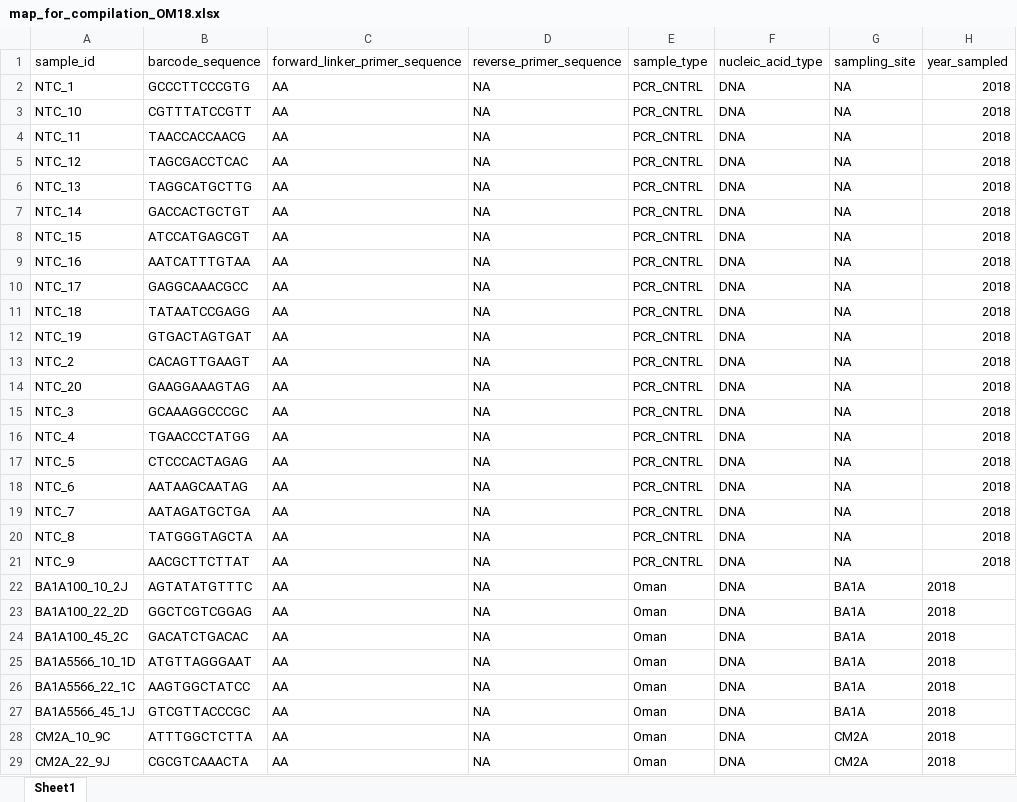
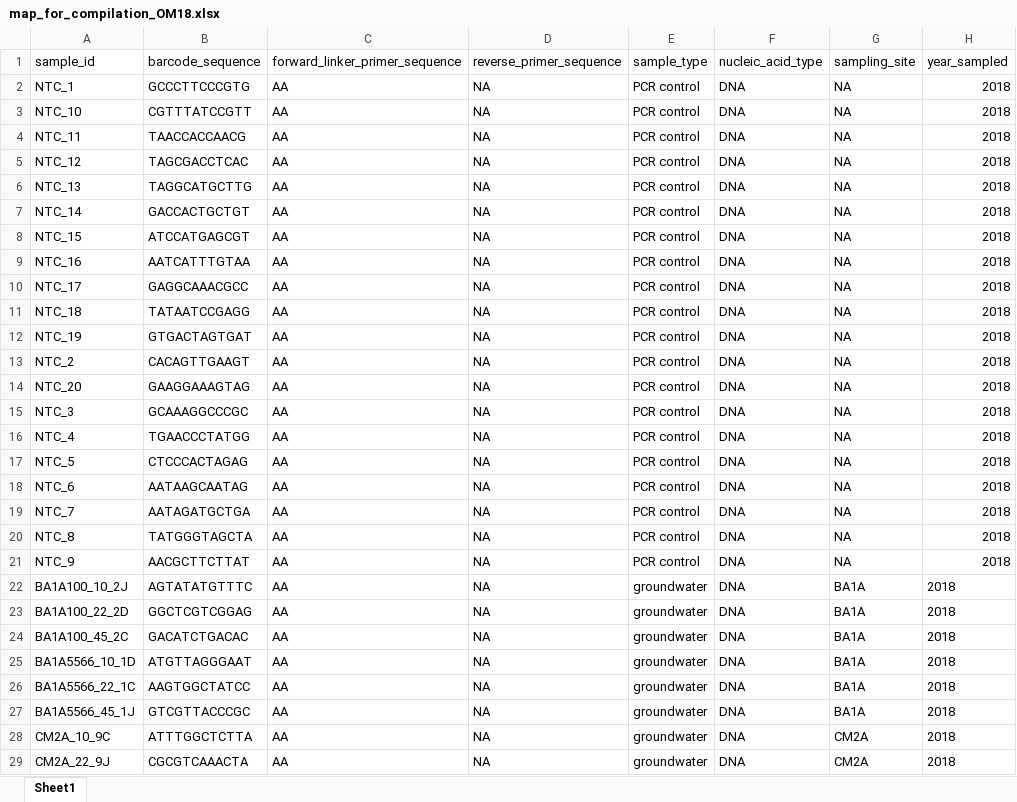
Before and after one commit to danote/Samail_16S_compilation, an Excel workbook: data_raw/map_for_compilation_OM18.xlsx, sheet Sheet1, drawn as a sheet; only a part is shown; values as stored, in another font and other column widths than the file's, no borders; the diff covers the shown part only; the diff names each change by its address in the sheet, - before the commit and + after, or states it on an @@ line.

```diff
--- a/data_raw/map_for_compilation_OM18.xlsx (sheet Sheet1)
+++ b/data_raw/map_for_compilation_OM18.xlsx (sheet Sheet1)
-E2:E21: PCR_CNTRL
+E2:E21: PCR control
-E22:E29: Oman
+E22:E29: groundwater
```
Also changed, not shown: 26 edited cells elsewhere in this sheet, data_raw/map_for_compilation_OM17.xlsx, data_raw/map_for_compilation_OM19.xlsx, 10 other files.
